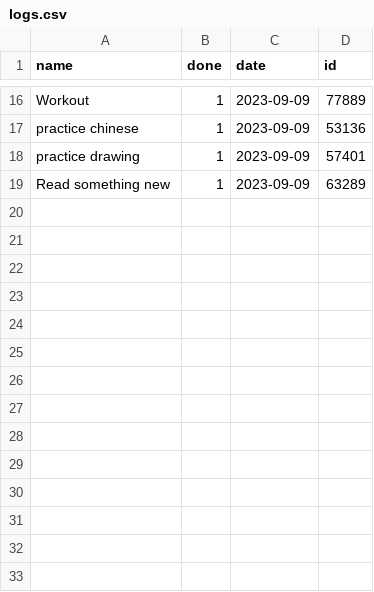
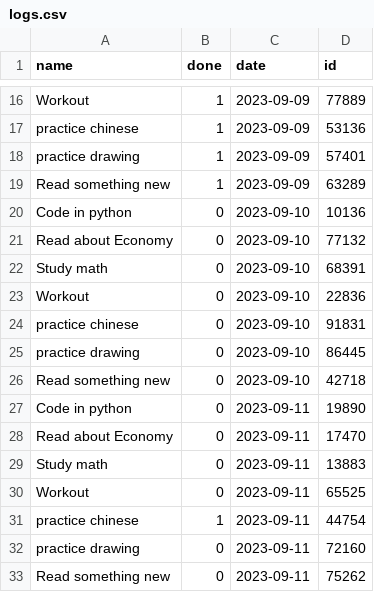
Before and after one commit to ChiniwirisWu/python_programs, a CSV file: habits_tracker/logs.csv, drawn as a sheet; only a part is shown, gaps mark what is left out; the diff names each change by its address in the sheet, - before the commit and + after, or states it on an @@ line.

Commit message:
-fixed -habitsTraker -CheckTask()

```diff
--- a/habits_tracker/logs.csv
+++ b/habits_tracker/logs.csv
+row 20: Code in python | 0 | 2023-09-10 | 10136
+row 21: Read about Economy | 0 | 2023-09-10 | 77132
+row 22: Study math | 0 | 2023-09-10 | 68391
+row 23: Workout | 0 | 2023-09-10 | 22836
+row 24: practice chinese | 0 | 2023-09-10 | 91831
+row 25: practice drawing | 0 | 2023-09-10 | 86445
+row 26: Read something new | 0 | 2023-09-10 | 42718
+row 27: Code in python | 0 | 2023-09-11 | 19890
+row 28: Read about Economy | 0 | 2023-09-11 | 17470
+row 29: Study math | 0 | 2023-09-11 | 13883
+row 30: Workout | 0 | 2023-09-11 | 65525
+row 31: practice chinese | 1 | 2023-09-11 | 44754
+row 32: practice drawing | 0 | 2023-09-11 | 72160
+row 33: Read something new | 0 | 2023-09-11 | 75262
```
Also changed, not shown: page-app/page_tracker.csv, 12 other files.
